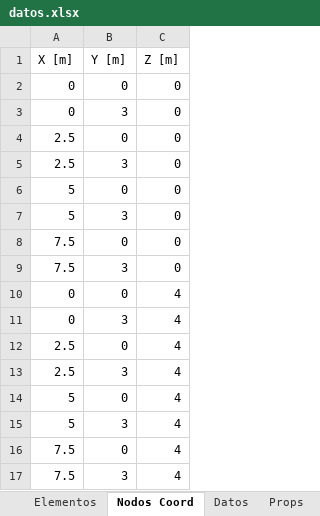
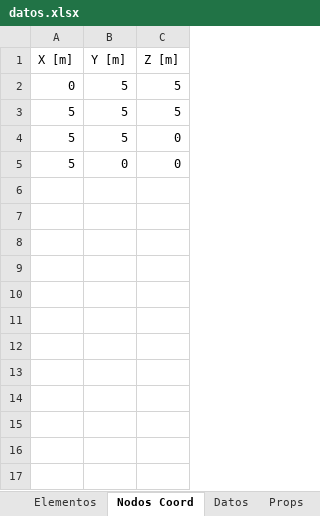
Before and after one commit to Jean70402/CalculadoraCerchas, an Excel workbook: datos/datos.xlsx, sheet Nodos Coord, drawn as a sheet; values as stored, in another font and other column widths than the file's, no borders; removed rows and columns are numbered as before the commit, all else as after; the diff names each change by its address in the sheet, - before the commit and + after, or states it on an @@ line.

```diff
--- a/datos/datos.xlsx (sheet Nodos Coord)
+++ b/datos/datos.xlsx (sheet Nodos Coord)
-B2 (Y [m]): 0
+B2 (Y [m]): 5
-C2 (Z [m]): 0
+C2 (Z [m]): 5
-row 3: 0 | 3 | 0
-row 4: 2.5 | 0 | 0
-row 5: 2.5 | 3 | 0
+row 3: 5 | 5 | 5
+row 4: 5 | 5 | 0
-row 7: 5 | 3 | 0
-row 8: 7.5 | 0 | 0
-row 9: 7.5 | 3 | 0
-row 10: 0 | 0 | 4
-row 11: 0 | 3 | 4
-row 12: 2.5 | 0 | 4
-row 13: 2.5 | 3 | 4
-row 14: 5 | 0 | 4
-row 15: 5 | 3 | 4
-row 16: 7.5 | 0 | 4
-row 17: 7.5 | 3 | 4
```
Also changed, not shown: sheet Elementos, sheet Restricciones, sheet Nodos Loads, sheet Props, 8 other files.
